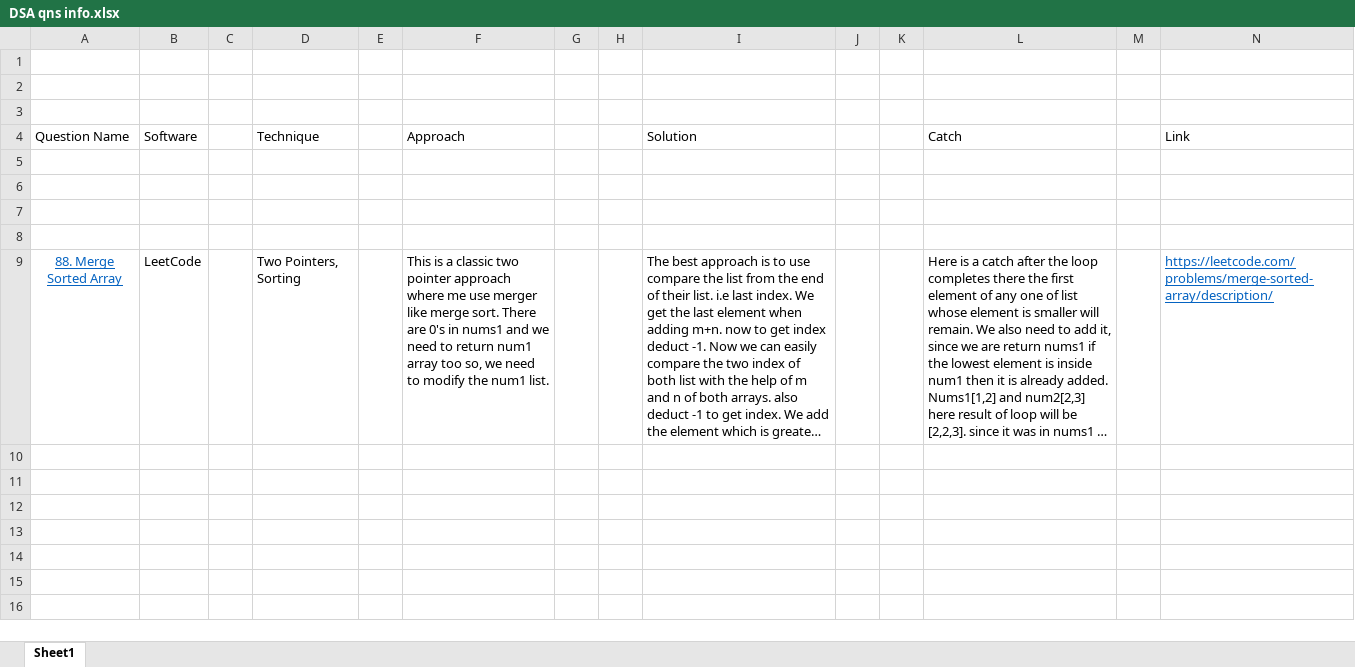
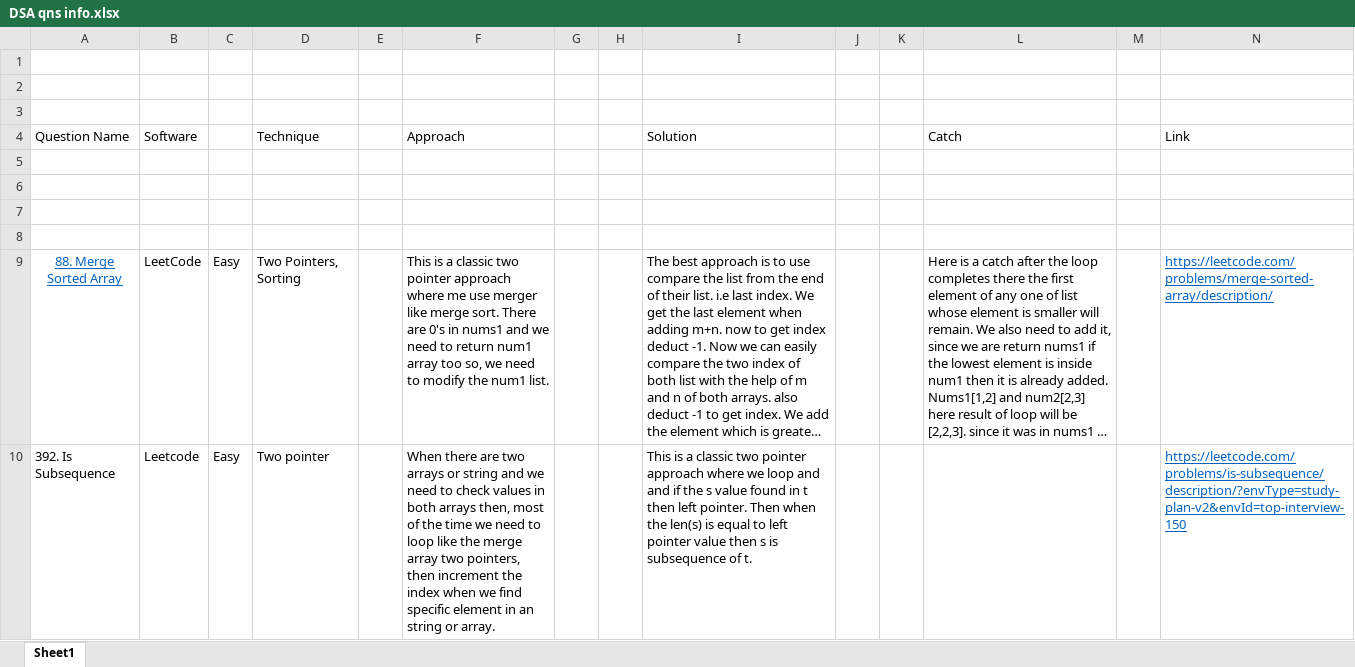
Before and after one commit to anish1A1/DSA-with-python, an Excel workbook: DSA qns info.xlsx, sheet Sheet1, drawn as a sheet; long unchanged cells end in …; values as stored, in another font and other column widths than the file's, no borders; the diff names each change by its address in the sheet, - before the commit and + after, or states it on an @@ line.

Commit message:
updated sheet files, added question and solution pattern

```diff
--- a/DSA qns info.xlsx (sheet Sheet1)
+++ b/DSA qns info.xlsx (sheet Sheet1)
-C9: (empty)
+C9: Easy
+row 10: 392. Is Subsequence | Leetcode | Easy | Two pointer |  | When there are two arrays or string and we need to check values in both arrays then, most of the time we need to loop like the merge array two pointers, then increment the index when we find specific element in an string or array. |  |  | This is a classic two pointer approach where we loop and and if the s value found in t then left pointer. Then when the len(s) is equal to left pointer value then s is subsequence of t. |  |  |  |  | https://leetcode.com/problems/is-subsequence/description/?envType=study-plan-v2&envId=top-interview-150
```
